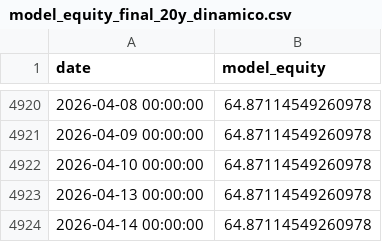
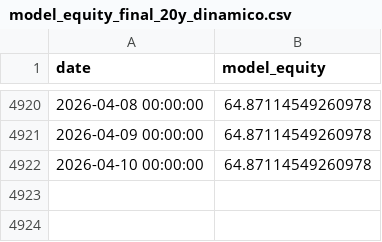
Before and after one commit to jcpina01-gif/decide-core, a CSV file: freeze/DECIDE_MODEL_V5_V2_3_SMOOTH/model_outputs/model_equity_final_20y_dinamico.csv, drawn as a sheet; only a part is shown, gaps mark what is left out; the diff names each change by its address in the sheet, - before the commit and + after, or states it on an @@ line.

```diff
--- a/freeze/DECIDE_MODEL_V5_V2_3_SMOOTH/model_outputs/model_equity_final_20y_dinamico.csv
+++ b/freeze/DECIDE_MODEL_V5_V2_3_SMOOTH/model_outputs/model_equity_final_20y_dinamico.csv
-row 4923: 2026-04-13 00:00:00 | 64.87114549260978
-row 4924: 2026-04-14 00:00:00 | 64.87114549260978
```
Also changed, not shown: freeze/DECIDE_MODEL_V5_V2_3_SMOOTH/model_outputs/cash_sleeve_daily.csv, freeze/DECIDE_MODEL_V5_V2_3_SMOOTH/model_outputs/model_equity_final_20y_conservador.csv, 4 other files.
